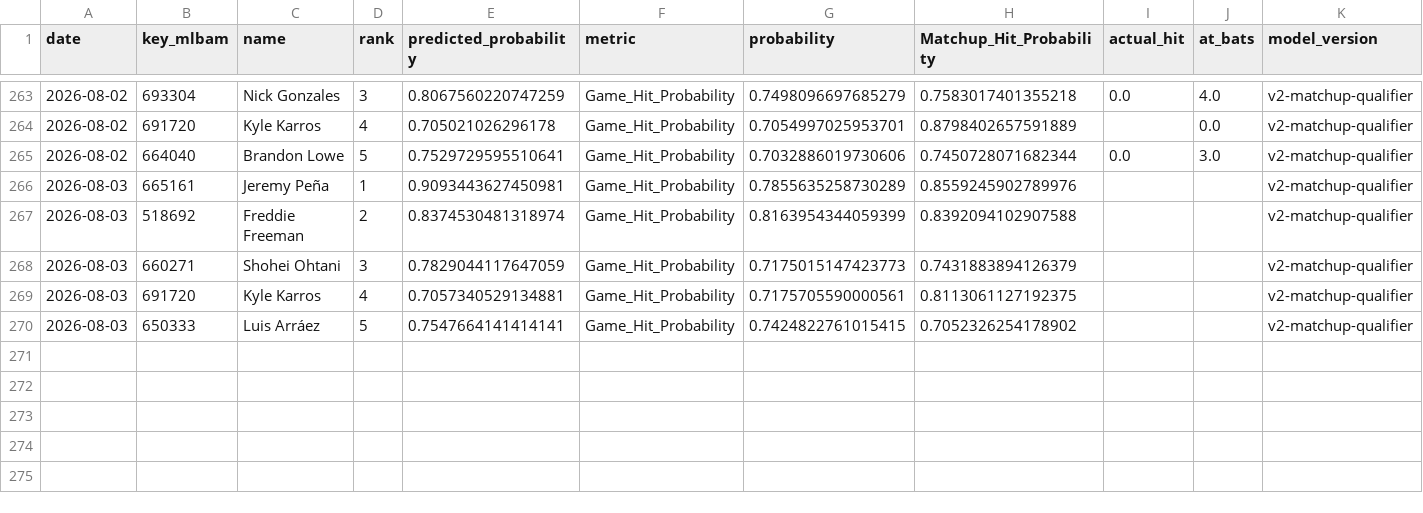
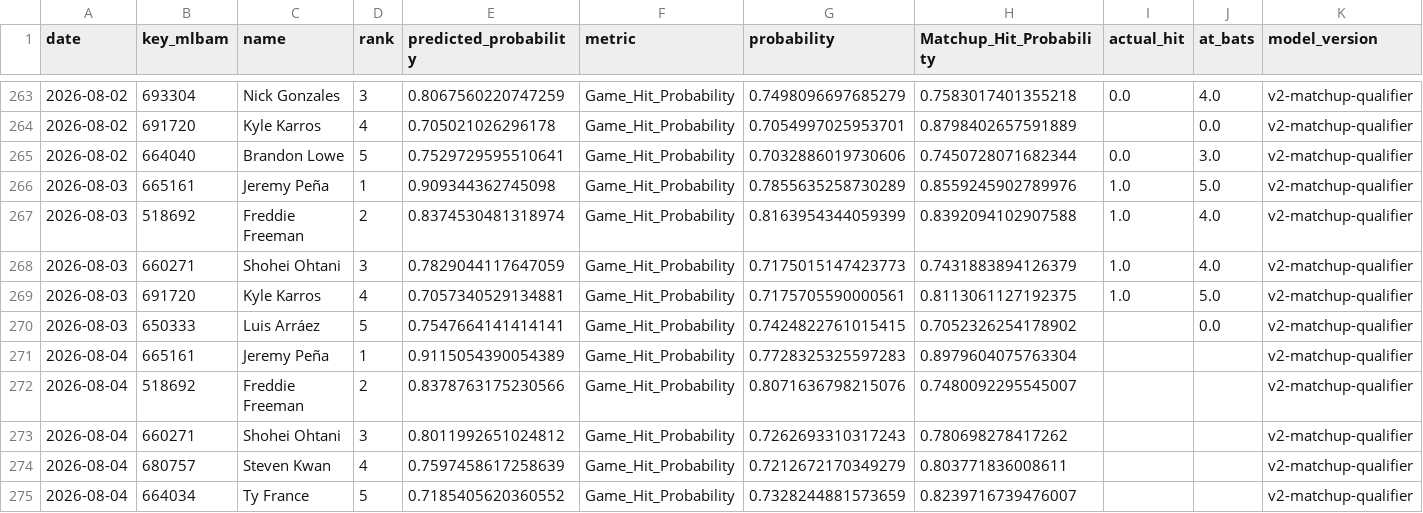
Before and after one commit to JMerchen/mlb_metrics, a CSV file: data/predictions/predictions.csv, drawn as a sheet; only a part is shown, gaps mark what is left out.

```diff
--- a/data/predictions/predictions.csv
+++ b/data/predictions/predictions.csv
@@ -265,6 +265,11 @@ date,key_mlbam,name,rank,predicted_probability,metric,probability,Matchup_Hit_Pr
 2026-08-02,664040,Brandon Lowe,5,0.7529729595510641,Game_Hit_Probability,0.7032886019730606,0.7450728071682344,0.0,3.0,v2-matchup-qualifier
-2026-08-03,665161,Jeremy Peña,1,0.9093443627450981,Game_Hit_Probability,0.7855635258730289,0.8559245902789976,,,v2-matchup-qualifier
-2026-08-03,518692,Freddie Freeman,2,0.8374530481318974,Game_Hit_Probability,0.8163954344059399,0.8392094102907588,,,v2-matchup-qualifier
-2026-08-03,660271,Shohei Ohtani,3,0.7829044117647059,Game_Hit_Probability,0.7175015147423773,0.7431883894126379,,,v2-matchup-qualifier
-2026-08-03,691720,Kyle Karros,4,0.7057340529134881,Game_Hit_Probability,0.7175705590000561,0.8113061127192375,,,v2-matchup-qualifier
-2026-08-03,650333,Luis Arráez,5,0.7547664141414141,Game_Hit_Probability,0.7424822761015415,0.7052326254178902,,,v2-matchup-qualifier
+2026-08-03,665161,Jeremy Peña,1,0.909344362745098,Game_Hit_Probability,0.7855635258730289,0.8559245902789976,1.0,5.0,v2-matchup-qualifier
+2026-08-03,518692,Freddie Freeman,2,0.8374530481318974,Game_Hit_Probability,0.8163954344059399,0.8392094102907588,1.0,4.0,v2-matchup-qualifier
+2026-08-03,660271,Shohei Ohtani,3,0.7829044117647059,Game_Hit_Probability,0.7175015147423773,0.7431883894126379,1.0,4.0,v2-matchup-qualifier
+2026-08-03,691720,Kyle Karros,4,0.7057340529134881,Game_Hit_Probability,0.7175705590000561,0.8113061127192375,1.0,5.0,v2-matchup-qualifier
+2026-08-03,650333,Luis Arráez,5,0.7547664141414141,Game_Hit_Probability,0.7424822761015415,0.7052326254178902,,0.0,v2-matchup-qualifier
+2026-08-04,665161,Jeremy Peña,1,0.9115054390054389,Game_Hit_Probability,0.7728325325597283,0.8979604075763304,,,v2-matchup-qualifier
+2026-08-04,518692,Freddie Freeman,2,0.8378763175230566,Game_Hit_Probability,0.8071636798215076,0.7480092295545007,,,v2-matchup-qualifier
+2026-08-04,660271,Shohei Ohtani,3,0.8011992651024812,Game_Hit_Probability,0.7262693310317243,0.780698278417262,,,v2-matchup-qualifier
+2026-08-04,680757,Steven Kwan,4,0.7597458617258639,Game_Hit_Probability,0.7212672170349279,0.803771836008611,,,v2-matchup-qualifier
+2026-08-04,664034,Ty France,5,0.7185405620360552,Game_Hit_Probability,0.7328244881573659,0.8239716739476007,,,v2-matchup-qualifier
```
Also changed, not shown: data/predictions/game_predictions.csv, docs/data/dfs_pitchers.csv, 17 other files.
